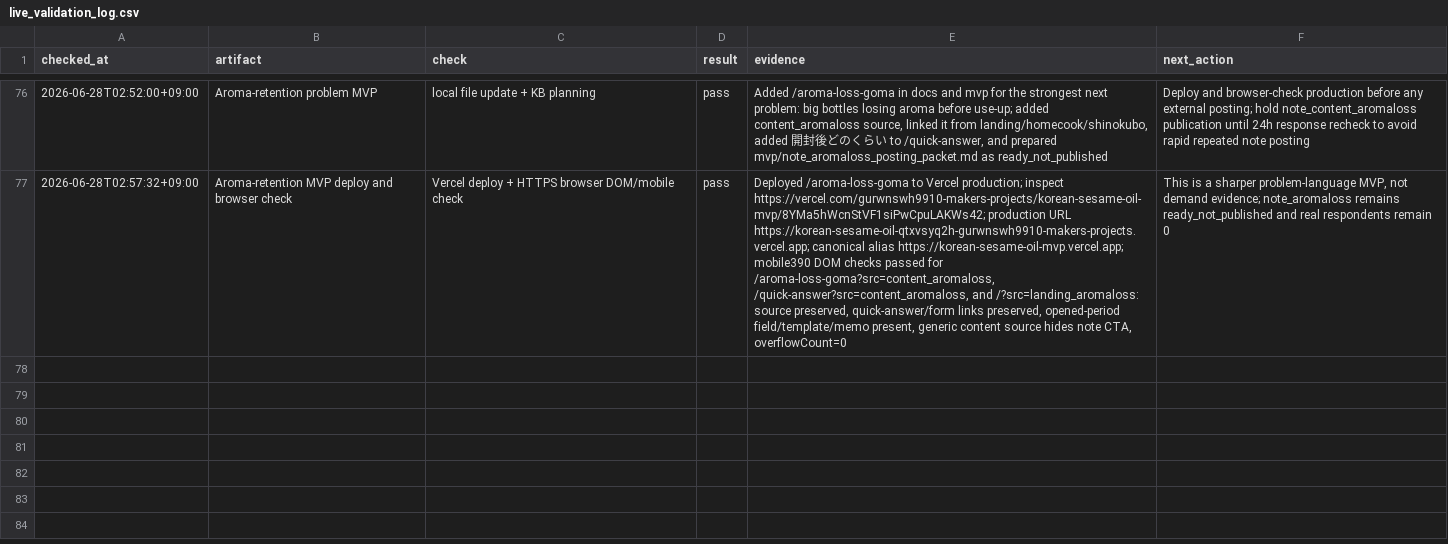
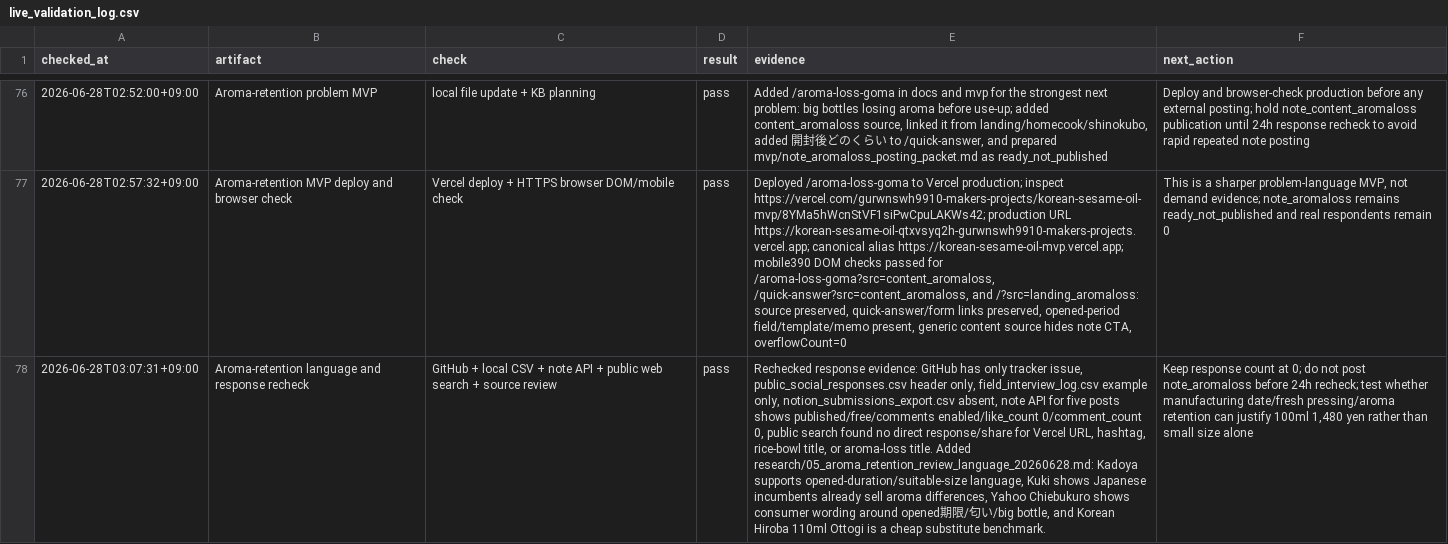
Before and after one commit to gurwnswh9910-maker/korean-sesame-oil-mvp, a CSV file: experiments/live_validation_log.csv, drawn as a sheet; only a part is shown, gaps mark what is left out; the diff names each change by its address in the sheet, - before the commit and + after, or states it on an @@ line.

```diff
--- a/experiments/live_validation_log.csv
+++ b/experiments/live_validation_log.csv
+row 78: 2026-06-28T03:07:31+09:00 | Aroma-retention language and response recheck | GitHub + local CSV + note API + public web search + source review | pass | Rechecked response evidence: GitHub has only tracker issue, public_social_responses.csv header only, field_interview_log.csv example only, notion_submissions_export.csv absent, note API for five posts shows published/free/comments enabled/like_count 0/comment_count 0, public search found no direct response/share for Vercel URL, hashtag, rice-bowl title, or aroma-loss title. Added research/05_aroma_retention_review_language_20260628.md: Kadoya supports opened-duration/suitable-size language, Kuki shows Japanese incumbents already sell aroma differences, Yahoo Chiebukuro shows consumer wording around opened期限/匂い/big bottle, and Korean Hiroba 110ml Ottogi is a cheap substitute benchmark. | Keep response count at 0; do not post note_aromaloss before 24h recheck; test whether manufacturing date/fresh pressing/aroma retention can justify 100ml 1,480 yen rather than small size alone
```
Also changed, not shown: experiments/public_discovery_log.csv, 10 other files.
